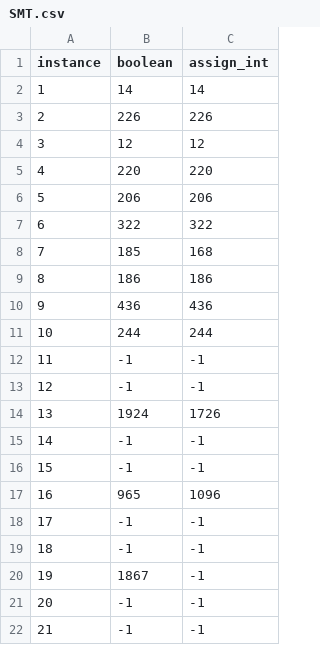
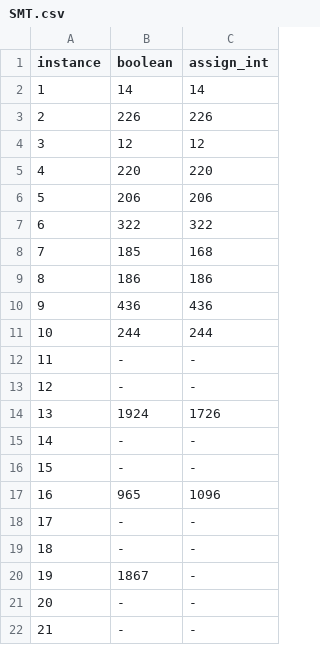
Before and after one commit to Gh5al/CDMO, a CSV file: result/SMT.csv, drawn as a sheet.

```diff
--- a/result/SMT.csv
+++ b/result/SMT.csv
@@ -11,12 +11,12 @@ instance,boolean,assign_int
 10,244,244
-11,-1,-1
-12,-1,-1
+11,-,-
+12,-,-
 13,1924,1726
-14,-1,-1
-15,-1,-1
+14,-,-
+15,-,-
 16,965,1096
-17,-1,-1
-18,-1,-1
-19,1867,-1
-20,-1,-1
-21,-1,-1
+17,-,-
+18,-,-
+19,1867,-
+20,-,-
+21,-,-
```
Also changed, not shown: result/CP.csv, result/MIP.csv, 2 other files.
